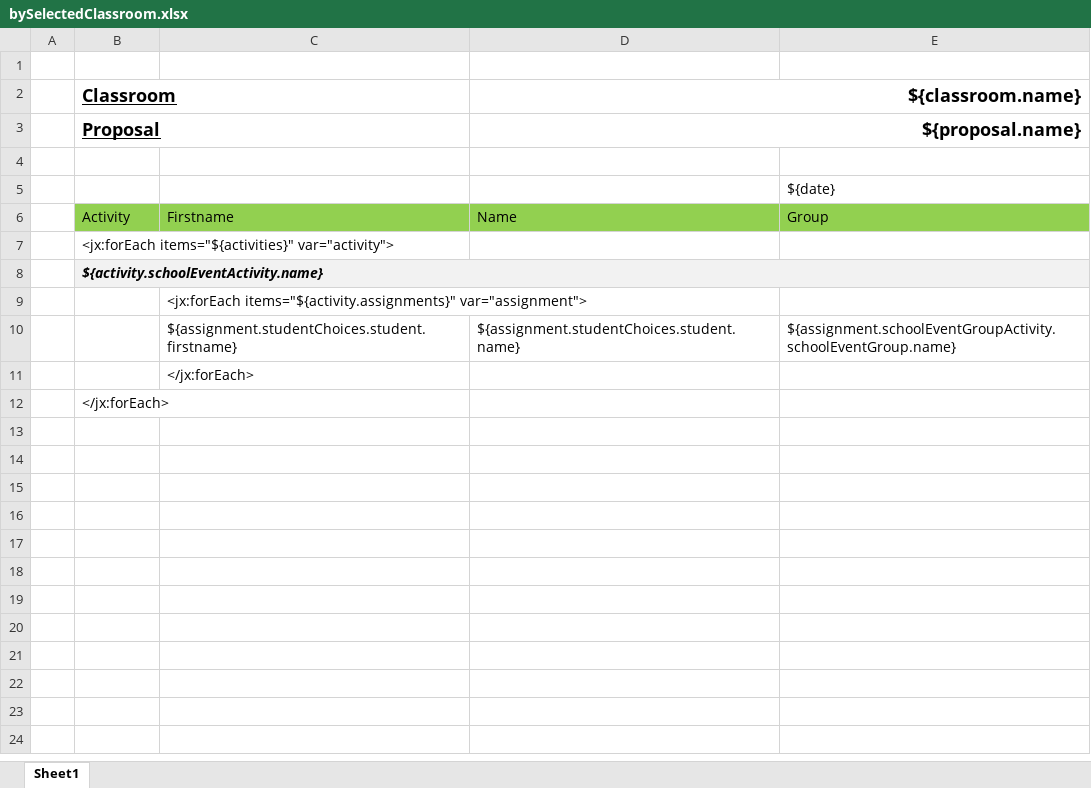
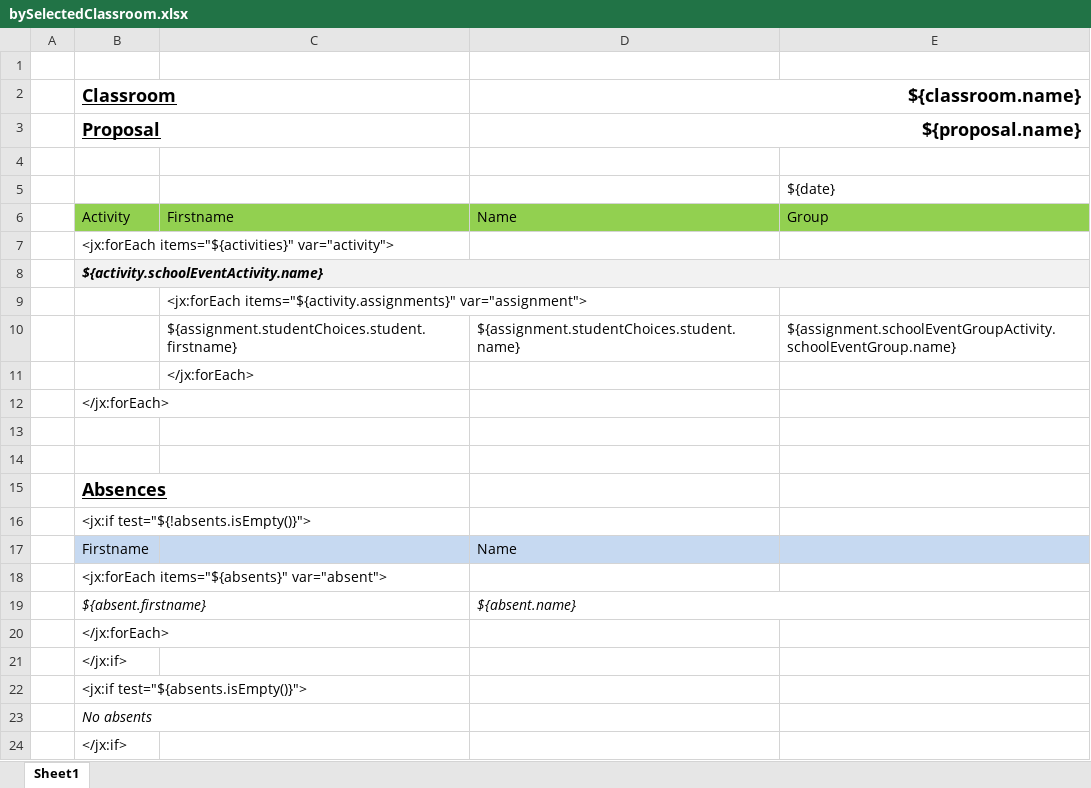
Before and after one commit to xflash/cissou-circus, an Excel workbook: app/views/Exports/bySelectedClassroom.xlsx, sheet Sheet1, drawn as a sheet; values as stored, in another font and other column widths than the file's, no borders; the diff names each change by its address in the sheet, - before the commit and + after, or states it on an @@ line.

Commit message:
Add absences to Export by classrooms

```diff
--- a/app/views/Exports/bySelectedClassroom.xlsx (sheet Sheet1)
+++ b/app/views/Exports/bySelectedClassroom.xlsx (sheet Sheet1)
+row 13: (empty)
+row 14: (empty)
+row 15:  | Absences
+row 16:  | <jx:if test="${!absents.isEmpty()}">
+row 17:  | Firstname |  | Name
+row 18:  | <jx:forEach items="${absents}" var="absent">
+row 19:  | ${absent.firstname} |  | ${absent.name}
+row 20:  | </jx:forEach>
+row 21:  | </jx:if>
+row 22:  | <jx:if test="${absents.isEmpty()}">
+row 23:  | No absents
+row 24:  | </jx:if>
```
Also changed, not shown: 3 other files.
